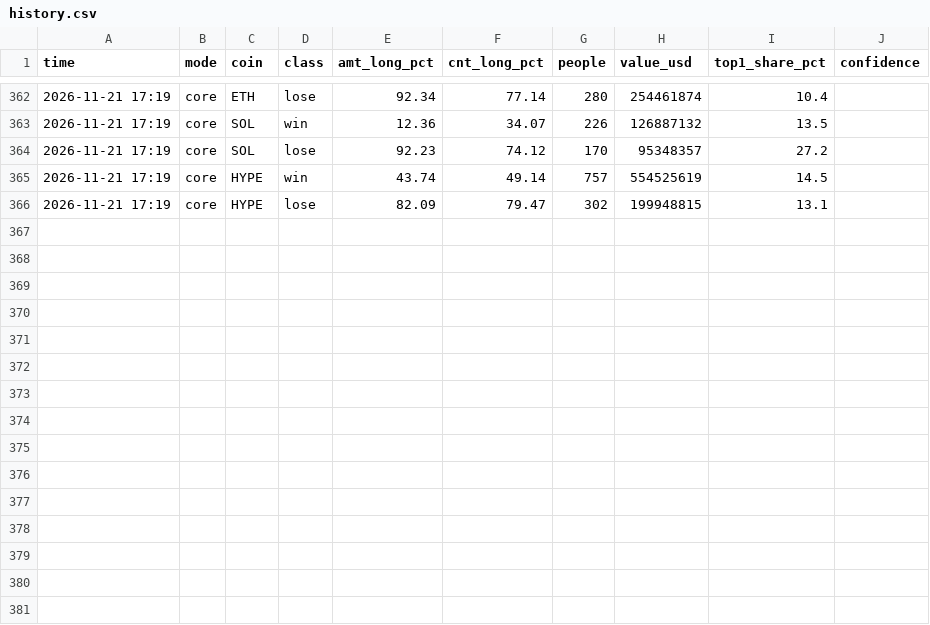
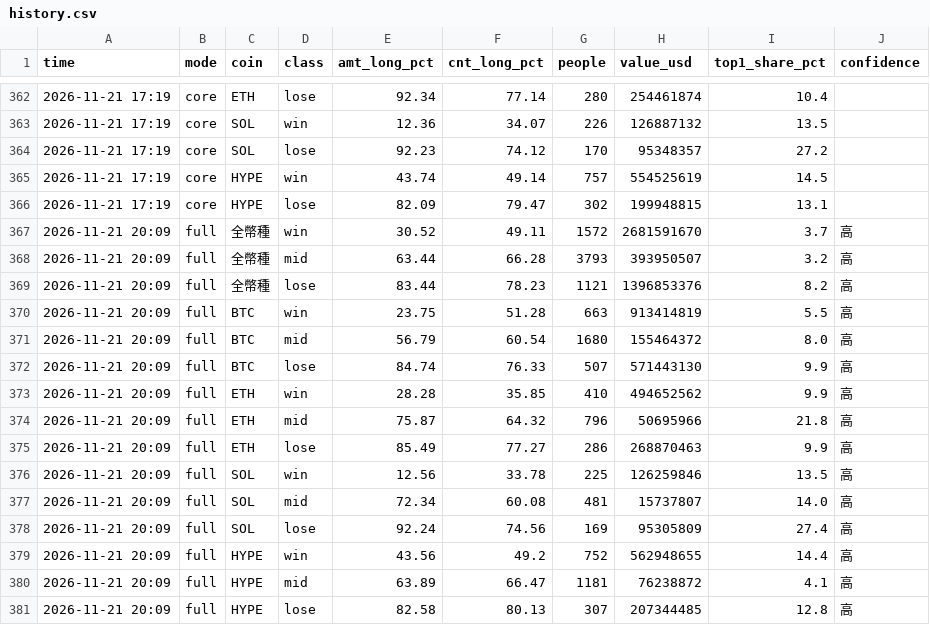
Before and after one commit to 186x84000-cyber/btc-longshort, a CSV file: data/history.csv, drawn as a sheet; only a part is shown, gaps mark what is left out.

```diff
--- a/data/history.csv
+++ b/data/history.csv
@@ -366 +366,16 @@ time,mode,coin,class,amt_long_pct,cnt_long_pct,people,value_usd,top1_share_pct,c
 2026-11-21 17:19,core,HYPE,lose,82.09,79.47,302,199948815,13.1,
+2026-11-21 20:09,full,全幣種,win,30.52,49.11,1572,2681591670,3.7,高
+2026-11-21 20:09,full,全幣種,mid,63.44,66.28,3793,393950507,3.2,高
+2026-11-21 20:09,full,全幣種,lose,83.44,78.23,1121,1396853376,8.2,高
+2026-11-21 20:09,full,BTC,win,23.75,51.28,663,913414819,5.5,高
+2026-11-21 20:09,full,BTC,mid,56.79,60.54,1680,155464372,8.0,高
+2026-11-21 20:09,full,BTC,lose,84.74,76.33,507,571443130,9.9,高
+2026-11-21 20:09,full,ETH,win,28.28,35.85,410,494652562,9.9,高
+2026-11-21 20:09,full,ETH,mid,75.87,64.32,796,50695966,21.8,高
+2026-11-21 20:09,full,ETH,lose,85.49,77.27,286,268870463,9.9,高
+2026-11-21 20:09,full,SOL,win,12.56,33.78,225,126259846,13.5,高
+2026-11-21 20:09,full,SOL,mid,72.34,60.08,481,15737807,14.0,高
+2026-11-21 20:09,full,SOL,lose,92.24,74.56,169,95305809,27.4,高
+2026-11-21 20:09,full,HYPE,win,43.56,49.2,752,562948655,14.4,高
+2026-11-21 20:09,full,HYPE,mid,63.89,66.47,1181,76238872,4.1,高
+2026-11-21 20:09,full,HYPE,lose,82.58,80.13,307,207344485,12.8,高
```
Also changed, not shown: data/cost_history.csv, 1 other file.
